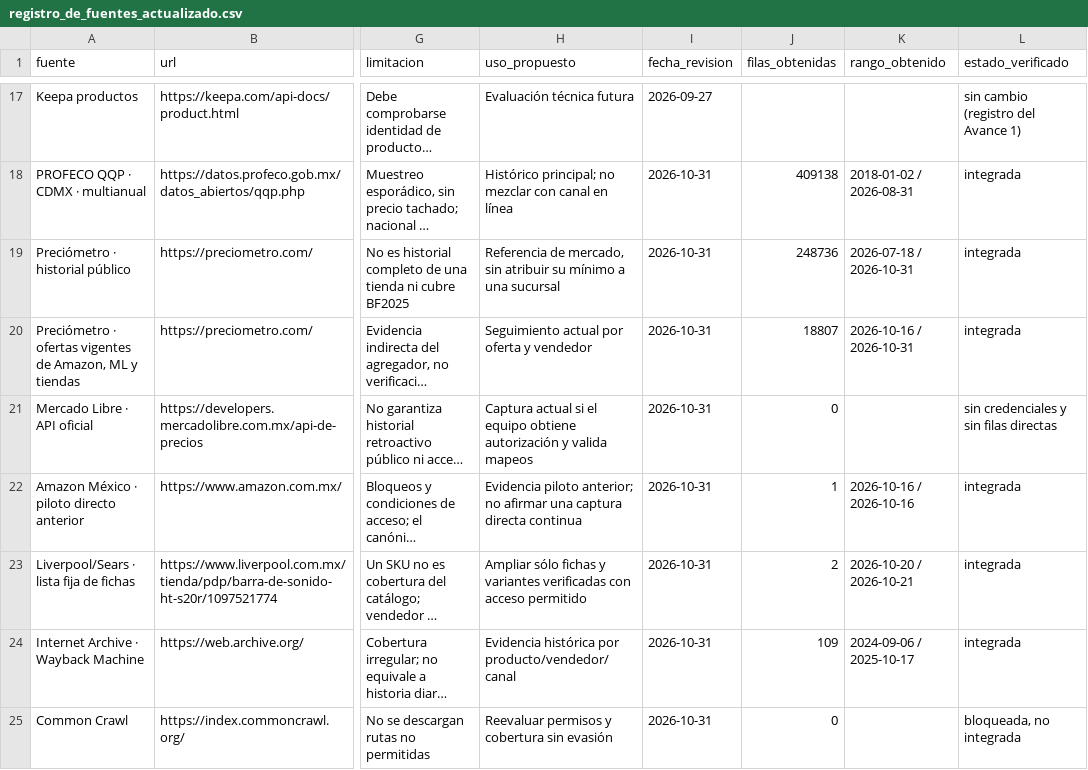
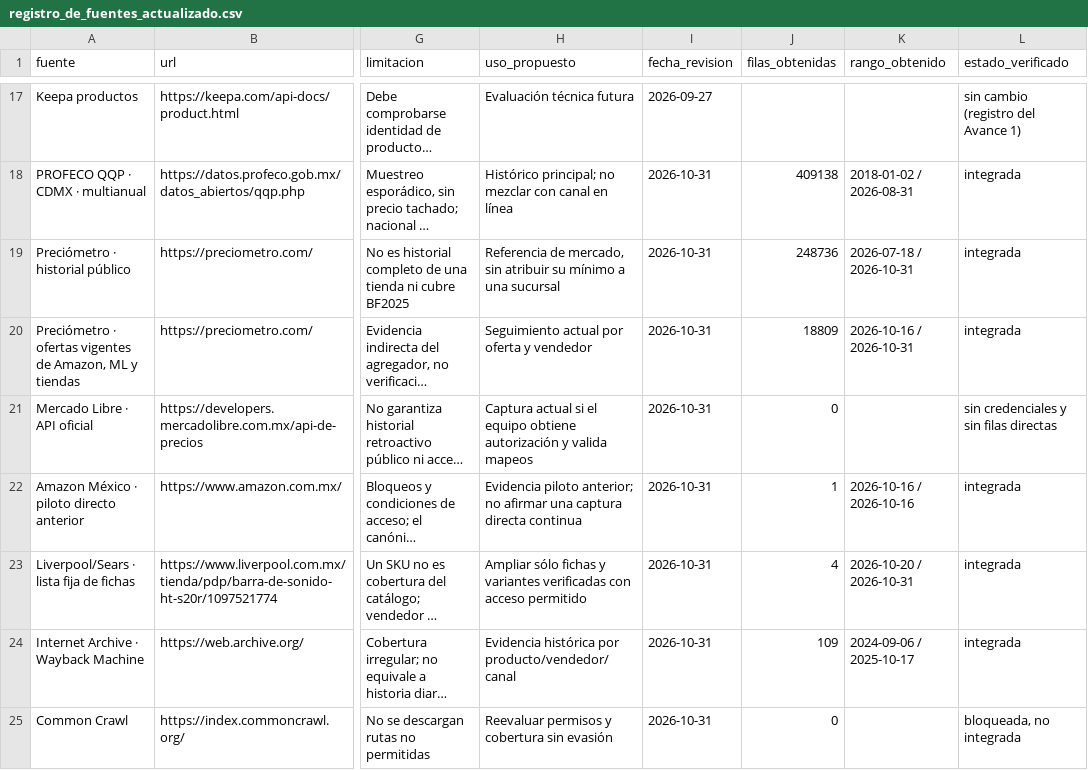
Before and after one commit to d1512pb/sconto-reale-o-falso, a CSV file: reports/registro_de_fuentes_actualizado.csv, drawn as a sheet; only a part is shown, gaps mark what is left out; long unchanged cells end in …; the diff names each change by its address in the sheet, - before the commit and + after, or states it on an @@ line.

```diff
--- a/reports/registro_de_fuentes_actualizado.csv
+++ b/reports/registro_de_fuentes_actualizado.csv
-J20 (filas_obtenidas): 18807
+J20 (filas_obtenidas): 18809
-J23 (filas_obtenidas): 2
+J23 (filas_obtenidas): 4
-K23 (rango_obtenido): 2026-10-20 / 2026-10-21
+K23 (rango_obtenido): 2026-10-20 / 2026-10-31
```
Also changed, not shown: data/estado_fuentes.csv, 9 other files.
